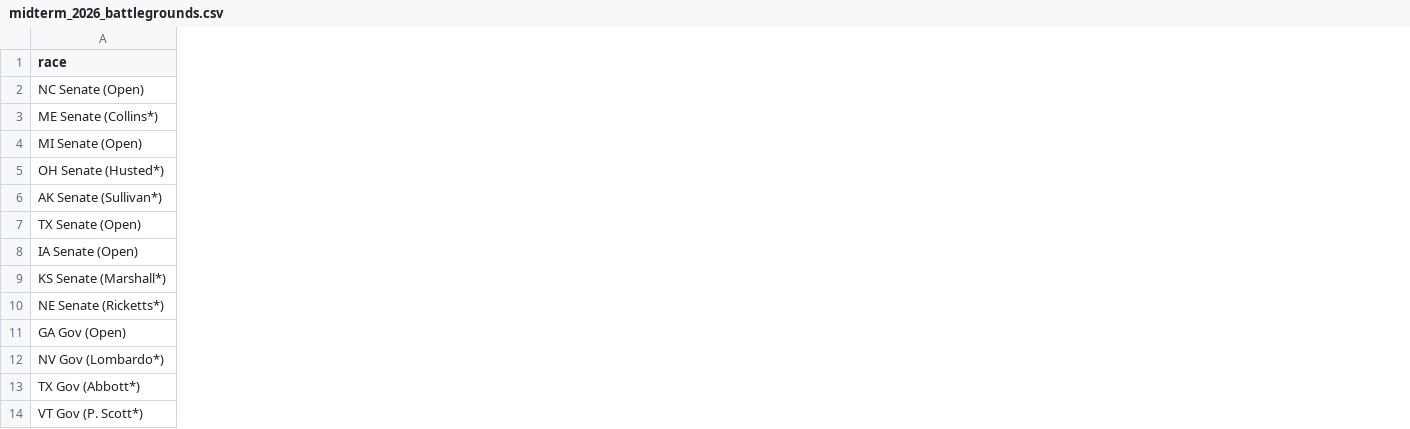
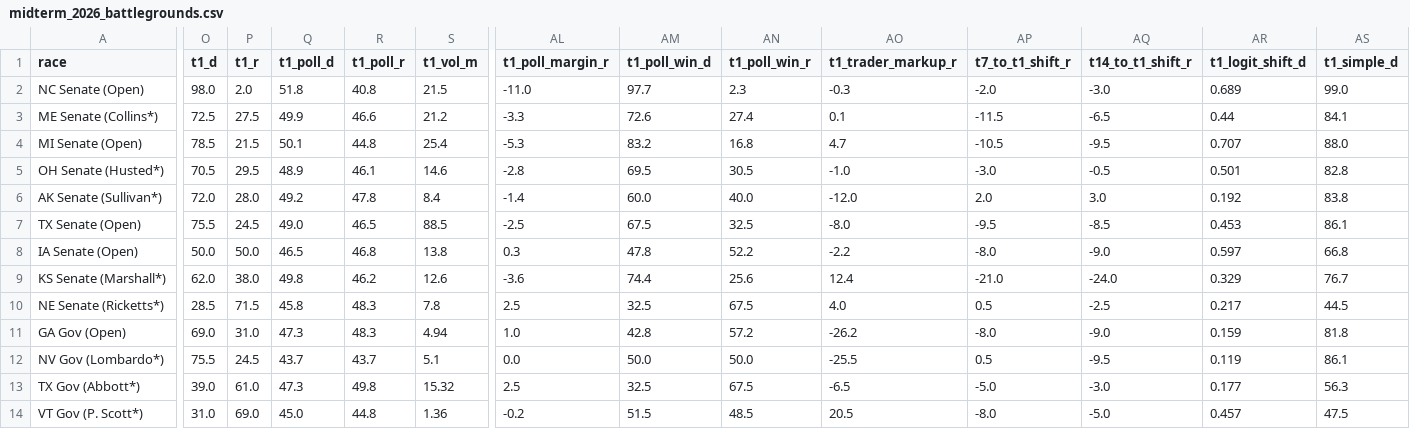
Before and after one commit to Aollarve/prediction-market-partisan-bias, a CSV file: midterm_2026_battlegrounds.csv, drawn as a sheet; only a part is shown, gaps mark what is left out; the diff covers the shown part only; the diff names each change by its address in the sheet, - before the commit and + after, or states it on an @@ line.

Commit message:
Update midterm_2026_battlegrounds.csv with new metrics
Added new columns for additional metrics and updated existing data.

```diff
--- a/midterm_2026_battlegrounds.csv
+++ b/midterm_2026_battlegrounds.csv
+column O (t1_d), rows 2-14: 98.0 | 72.5 | 78.5 | 70.5 | 72.0 | 75.5 | 50.0 | 62.0 | 28.5 | 69.0 | 75.5 | 39.0 | 31.0
+column P (t1_r), rows 2-14: 2.0 | 27.5 | 21.5 | 29.5 | 28.0 | 24.5 | 50.0 | 38.0 | 71.5 | 31.0 | 24.5 | 61.0 | 69.0
+column Q (t1_poll_d), rows 2-14: 51.8 | 49.9 | 50.1 | 48.9 | 49.2 | 49.0 | 46.5 | 49.8 | 45.8 | 47.3 | 43.7 | 47.3 | 45.0
+column R (t1_poll_r), rows 2-14: 40.8 | 46.6 | 44.8 | 46.1 | 47.8 | 46.5 | 46.8 | 46.2 | 48.3 | 48.3 | 43.7 | 49.8 | 44.8
+column S (t1_vol_m), rows 2-14: 21.5 | 21.2 | 25.4 | 14.6 | 8.4 | 88.5 | 13.8 | 12.6 | 7.8 | 4.94 | 5.1 | 15.32 | 1.36
+column AL (t1_poll_margin_r), rows 2-14: -11.0 | -3.3 | -5.3 | -2.8 | -1.4 | -2.5 | 0.3 | -3.6 | 2.5 | 1.0 | 0.0 | 2.5 | -0.2
+column AM (t1_poll_win_d), rows 2-14: 97.7 | 72.6 | 83.2 | 69.5 | 60.0 | 67.5 | 47.8 | 74.4 | 32.5 | 42.8 | 50.0 | 32.5 | 51.5
+column AN (t1_poll_win_r), rows 2-14: 2.3 | 27.4 | 16.8 | 30.5 | 40.0 | 32.5 | 52.2 | 25.6 | 67.5 | 57.2 | 50.0 | 67.5 | 48.5
+column AO (t1_trader_markup_r), rows 2-14: -0.3 | 0.1 | 4.7 | -1.0 | -12.0 | -8.0 | -2.2 | 12.4 | 4.0 | -26.2 | -25.5 | -6.5 | 20.5
+column AP (t7_to_t1_shift_r), rows 2-14: -2.0 | -11.5 | -10.5 | -3.0 | 2.0 | -9.5 | -8.0 | -21.0 | 0.5 | -8.0 | 0.5 | -5.0 | -8.0
+column AQ (t14_to_t1_shift_r), rows 2-14: -3.0 | -6.5 | -9.5 | -0.5 | 3.0 | -8.5 | -9.0 | -24.0 | -2.5 | -9.0 | -9.5 | -3.0 | -5.0
+column AR (t1_logit_shift_d), rows 2-14: 0.689 | 0.44 | 0.707 | 0.501 | 0.192 | 0.453 | 0.597 | 0.329 | 0.217 | 0.159 | 0.119 | 0.177 | 0.457
+column AS (t1_simple_d), rows 2-14: 99.0 | 84.1 | 88.0 | 82.8 | 83.8 | 86.1 | 66.8 | 76.7 | 44.5 | 81.8 | 86.1 | 56.3 | 47.5
```
Also changed, not shown: 3 added columns elsewhere in this file.
